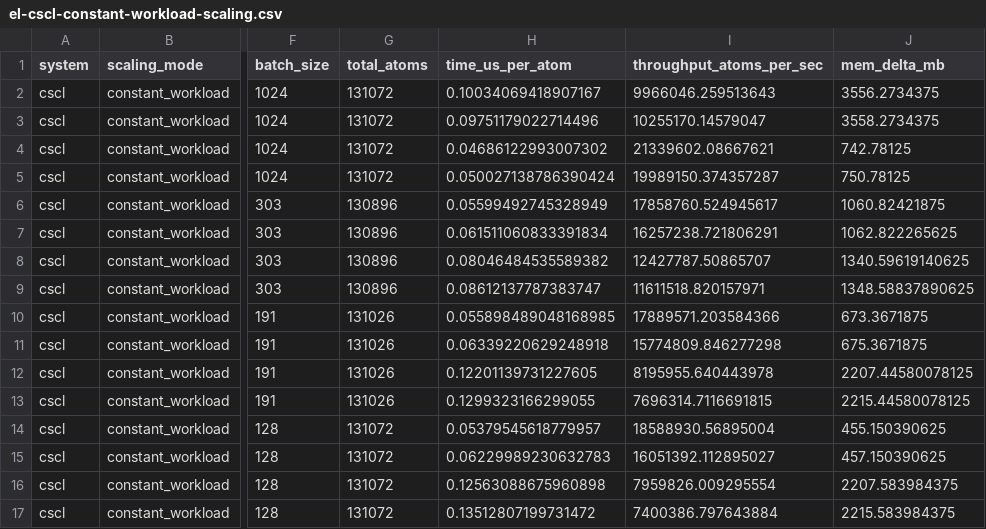
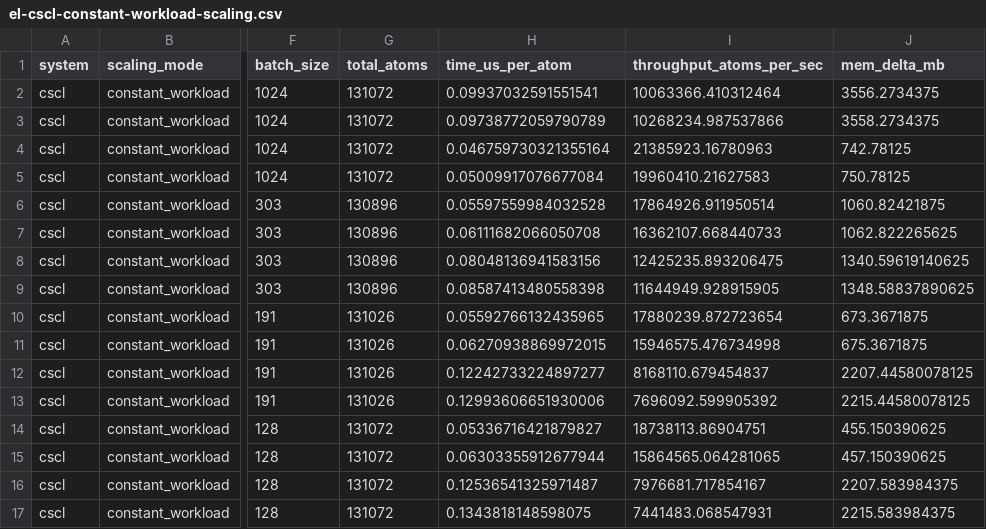
Before and after one commit to NVIDIA/nvalchemi-toolkit-ops, a CSV file: docs/benchmarks/benchmark_results/el-cscl-constant-workload-scaling.csv, drawn as a sheet; only a part is shown, gaps mark what is left out; the diff covers the shown part only; the diff names each change by its address in the sheet, - before the commit and + after, or states it on an @@ line.

```diff
--- a/docs/benchmarks/benchmark_results/el-cscl-constant-workload-scaling.csv
+++ b/docs/benchmarks/benchmark_results/el-cscl-constant-workload-scaling.csv
-H2 (time_us_per_atom): 0.10034069418907167
+H2 (time_us_per_atom): 0.09937032591551541
-I2 (throughput_atoms_per_sec): 9966046.259513643
+I2 (throughput_atoms_per_sec): 10063366.410312464
-H3 (time_us_per_atom): 0.09751179022714496
+H3 (time_us_per_atom): 0.09738772059790789
-I3 (throughput_atoms_per_sec): 10255170.14579047
+I3 (throughput_atoms_per_sec): 10268234.987537866
-H4 (time_us_per_atom): 0.04686122993007302
+H4 (time_us_per_atom): 0.046759730321355164
-I4 (throughput_atoms_per_sec): 21339602.08667621
+I4 (throughput_atoms_per_sec): 21385923.16780963
-H5 (time_us_per_atom): 0.050027138786390424
+H5 (time_us_per_atom): 0.05009917076677084
-I5 (throughput_atoms_per_sec): 19989150.374357287
+I5 (throughput_atoms_per_sec): 19960410.21627583
-H6 (time_us_per_atom): 0.05599492745328949
+H6 (time_us_per_atom): 0.05597559984032528
-I6 (throughput_atoms_per_sec): 17858760.524945617
+I6 (throughput_atoms_per_sec): 17864926.911950514
-H7 (time_us_per_atom): 0.061511060833391834
+H7 (time_us_per_atom): 0.06111682066050708
-I7 (throughput_atoms_per_sec): 16257238.721806291
+I7 (throughput_atoms_per_sec): 16362107.668440733
-H8 (time_us_per_atom): 0.08046484535589382
+H8 (time_us_per_atom): 0.08048136941583156
-I8 (throughput_atoms_per_sec): 12427787.50865707
+I8 (throughput_atoms_per_sec): 12425235.893206475
-H9 (time_us_per_atom): 0.08612137787383747
+H9 (time_us_per_atom): 0.08587413480558398
-I9 (throughput_atoms_per_sec): 11611518.820157971
+I9 (throughput_atoms_per_sec): 11644949.928915905
-H10 (time_us_per_atom): 0.055898489048168985
+H10 (time_us_per_atom): 0.05592766132435965
-I10 (throughput_atoms_per_sec): 17889571.203584366
+I10 (throughput_atoms_per_sec): 17880239.872723654
-H11 (time_us_per_atom): 0.06339220629248918
+H11 (time_us_per_atom): 0.06270938869972015
-I11 (throughput_atoms_per_sec): 15774809.846277298
+I11 (throughput_atoms_per_sec): 15946575.476734998
-H12 (time_us_per_atom): 0.12201139731227605
+H12 (time_us_per_atom): 0.12242733224897277
-I12 (throughput_atoms_per_sec): 8195955.640443978
+I12 (throughput_atoms_per_sec): 8168110.679454837
-H13 (time_us_per_atom): 0.1299323166299055
+H13 (time_us_per_atom): 0.12993606651930006
-I13 (throughput_atoms_per_sec): 7696314.7116691815
+I13 (throughput_atoms_per_sec): 7696092.599905392
-H14 (time_us_per_atom): 0.05379545618779957
+H14 (time_us_per_atom): 0.05336716421879827
-I14 (throughput_atoms_per_sec): 18588930.56895004
+I14 (throughput_atoms_per_sec): 18738113.86904751
-H15 (time_us_per_atom): 0.06229989230632783
+H15 (time_us_per_atom): 0.06303355912677944
-I15 (throughput_atoms_per_sec): 16051392.112895027
+I15 (throughput_atoms_per_sec): 15864565.064281065
-H16 (time_us_per_atom): 0.12563088675960898
+H16 (time_us_per_atom): 0.12536541325971487
-I16 (throughput_atoms_per_sec): 7959826.009295554
+I16 (throughput_atoms_per_sec): 7976681.717854167
-H17 (time_us_per_atom): 0.13512807199731472
+H17 (time_us_per_atom): 0.1343818148598075
-I17 (throughput_atoms_per_sec): 7400386.797643884
+I17 (throughput_atoms_per_sec): 7441483.068547931
```
Also changed, not shown: 150 edited cells elsewhere in this file, docs/benchmarks/benchmark_results/d3-cscl-batch-scaling.csv, docs/benchmarks/benchmark_results/nl-cscl-constant-workload-scaling.csv, 18 other files.
